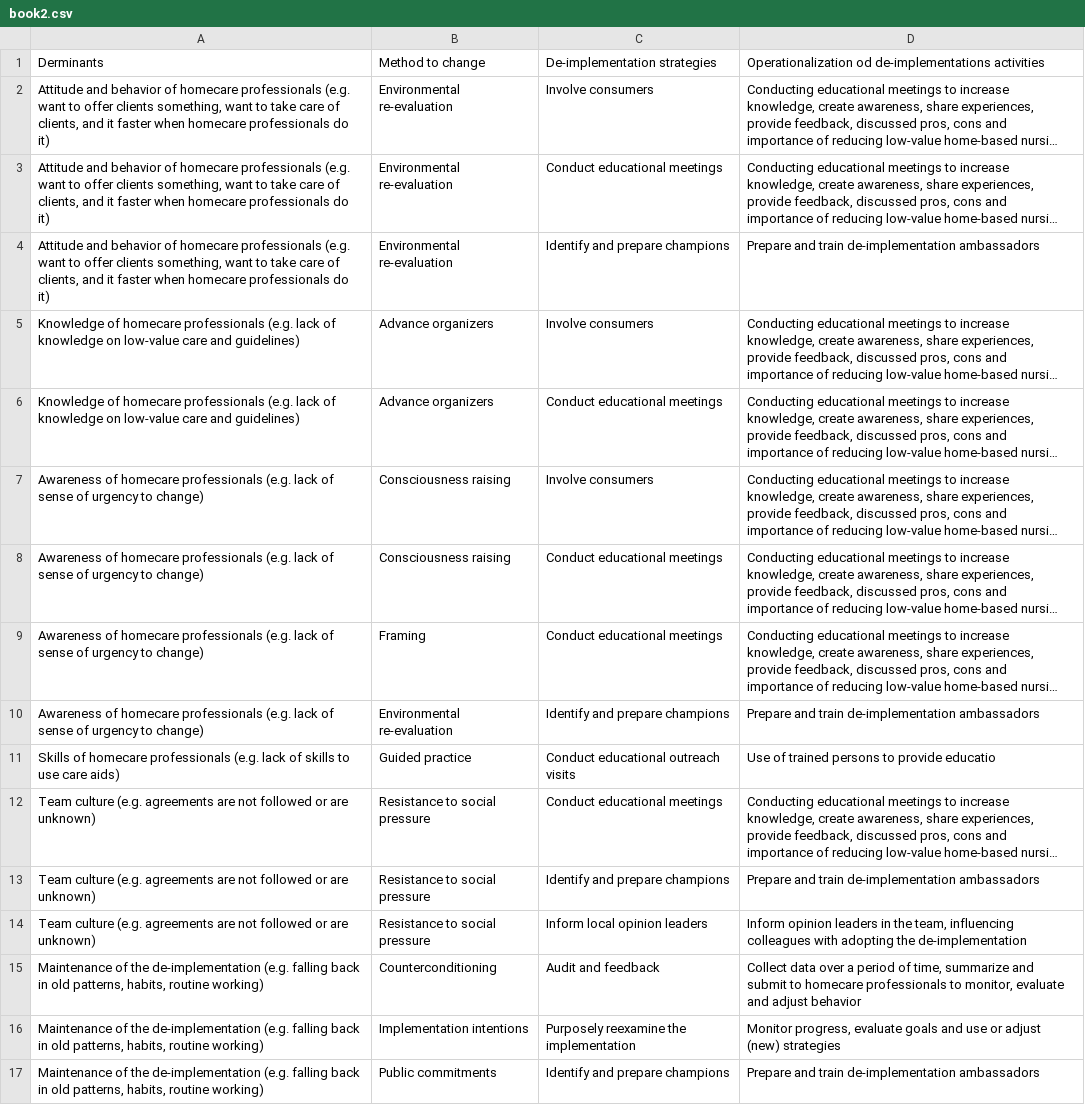
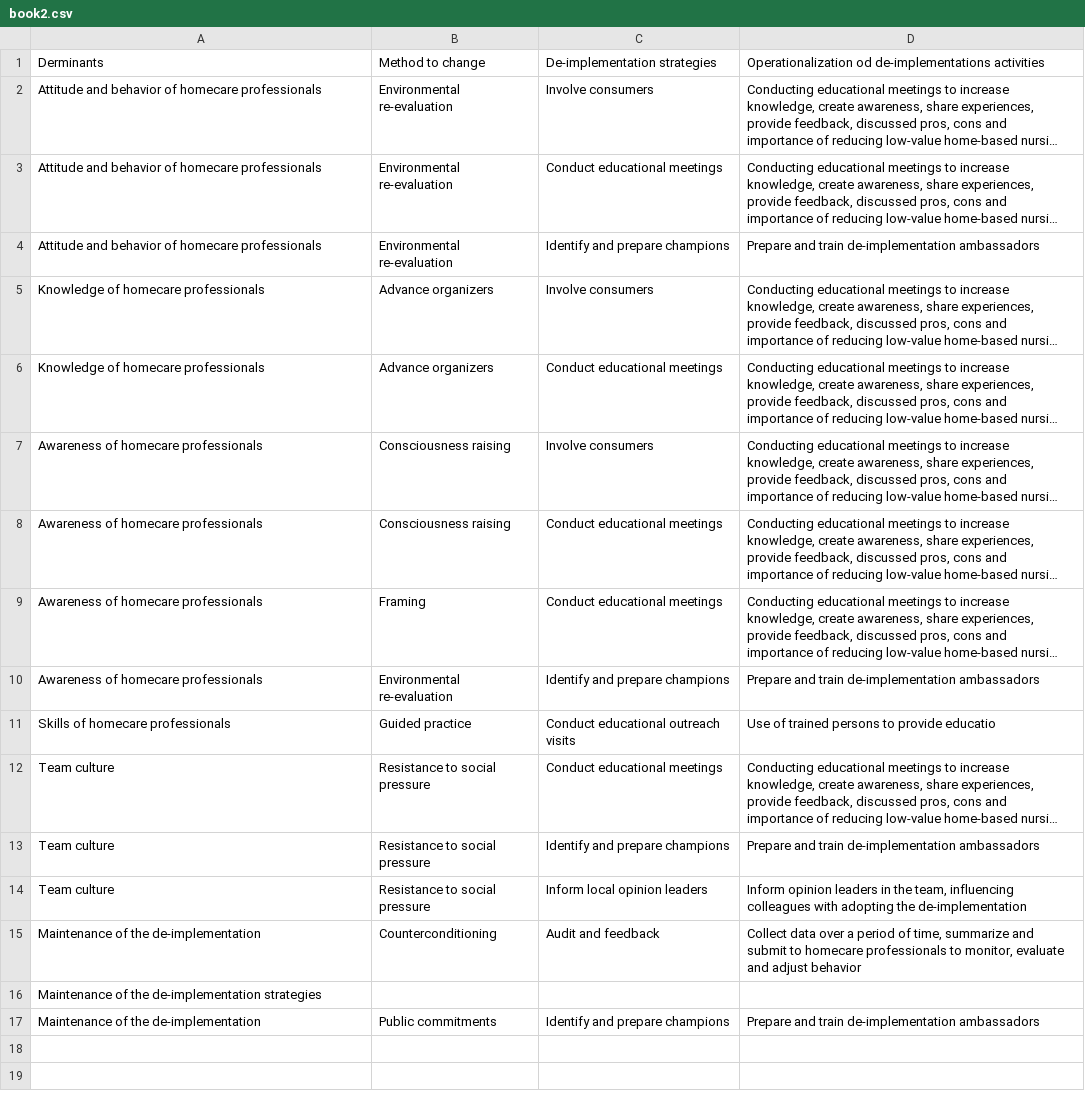
Before and after one commit to Lux-CC/streamlit-sankey-generator, a CSV file: book2.csv, drawn as a sheet; long unchanged cells end in …; removed rows and columns are numbered as before the commit, all else as after; the diff names each change by its address in the sheet, - before the commit and + after, or states it on an @@ line.

```diff
--- a/book2.csv
+++ b/book2.csv
-A2:A4: …homecare professionals (e.g. want to offer clients something, want to take care of clients, and it faster when homecare professionals do it)
+A2:A4: …homecare professionals
-A5:A6: …homecare professionals (e.g. lack of knowledge on low-value care and guidelines)
+A5:A6: …homecare professionals
-A7:A10: …homecare professionals (e.g. lack of sense of urgency to change)
+A7:A10: …homecare professionals
-A11: …homecare professionals (e.g. lack of skills to use care aids)
+A11: …homecare professionals
-A12:A14: Team culture (e.g. agreements are not followed or are unknown)
+A12:A14: Team culture
-A15: …the de-implementation (e.g. falling back in old patterns, habits, routine working)
+A15: …the de-implementation
-row 16: Maintenance of the de-implementation (e.g. falling back in old patterns, habits, routine working) | Implementation intentions | Purposely reexamine the implementation | Monitor progress, evaluate goals and use or adjust (new) strategies
+row 16: Maintenance of the de-implementation strategies
-A17: …the de-implementation (e.g. falling back in old patterns, habits, routine working)
+A17: …the de-implementation
```
Also changed, not shown: Book1.csv, book3.csv, 2 other files.
